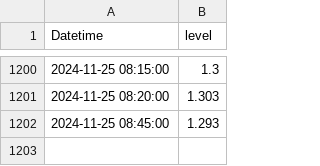
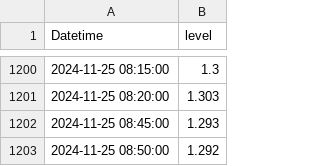
Before and after one commit to jamal919/biwta, a CSV file: records/1011.ASHULIA.1011.river.level.csv, drawn as a sheet; only a part is shown, gaps mark what is left out; the diff names each change by its address in the sheet, - before the commit and + after, or states it on an @@ line.

```diff
--- a/records/1011.ASHULIA.1011.river.level.csv
+++ b/records/1011.ASHULIA.1011.river.level.csv
+row 1203: 2024-11-25 08:50:00 | 1.292
```
Also changed, not shown: records/1031.TAJUMUDDIN.1031.tides.observed.csv, sensors.csv.
